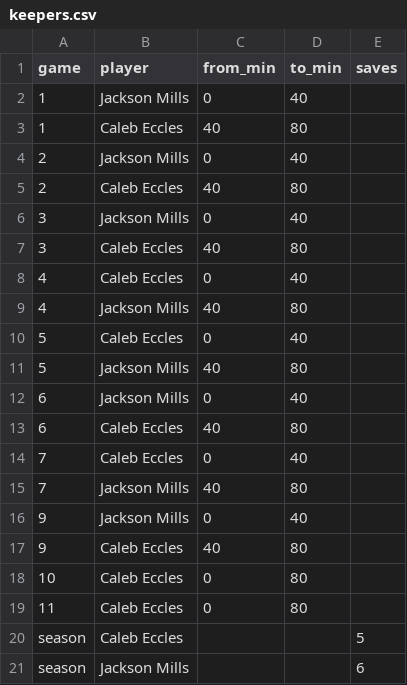
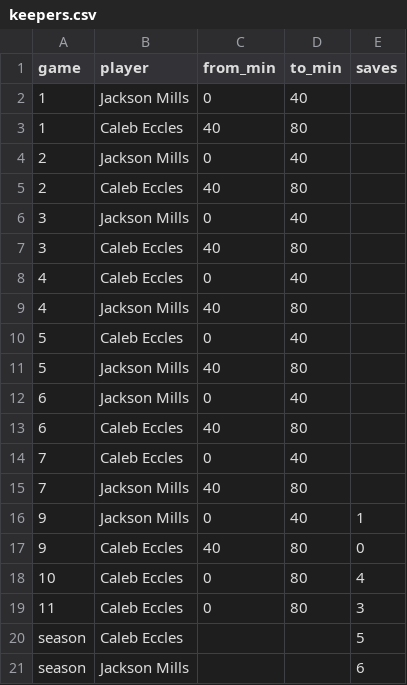
Before and after one commit to zpbandy-art/svu-u16-team-site, a CSV file: keepers.csv, drawn as a sheet.

```diff
--- a/keepers.csv
+++ b/keepers.csv
@@ -15,6 +15,6 @@ game,player,from_min,to_min,saves
 7,Jackson Mills,40,80,
-9,Jackson Mills,0,40,
-9,Caleb Eccles,40,80,
-10,Caleb Eccles,0,80,
-11,Caleb Eccles,0,80,
+9,Jackson Mills,0,40,1
+9,Caleb Eccles,40,80,0
+10,Caleb Eccles,0,80,4
+11,Caleb Eccles,0,80,3
 season,Caleb Eccles,,,5
```
Also changed, not shown: events.csv, 1 other file.
